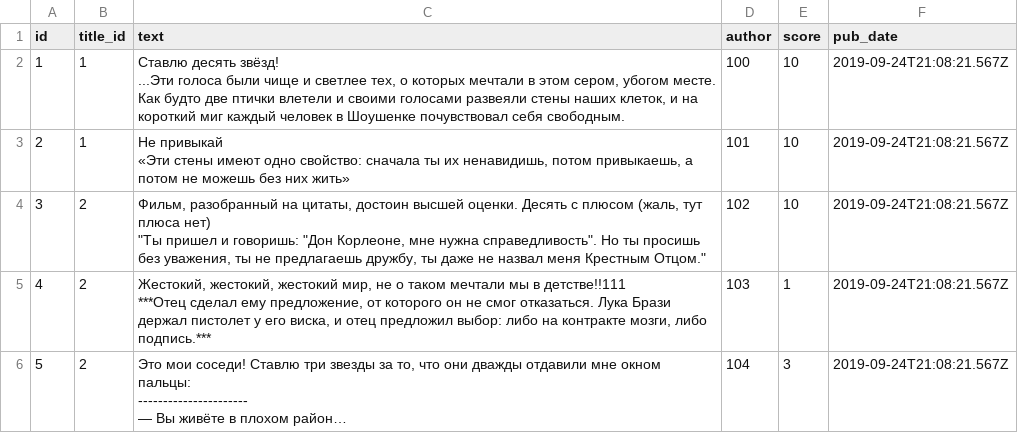
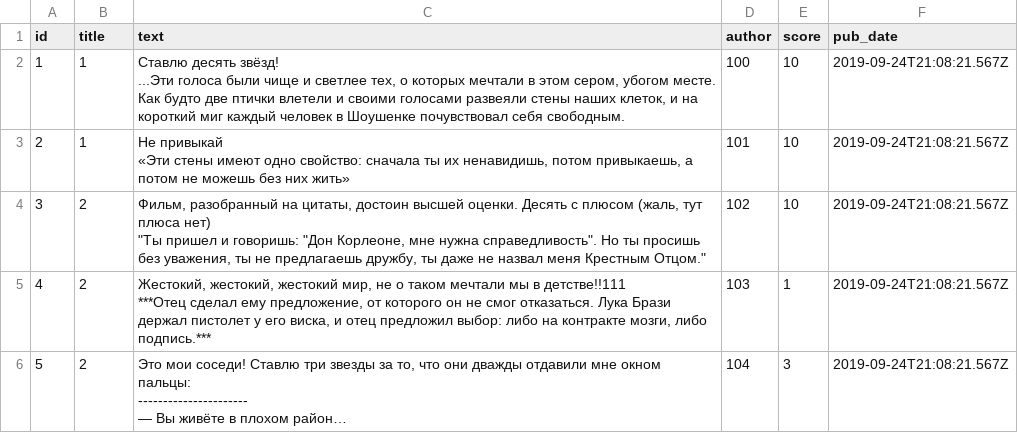
Before and after one commit to madarsword/api_yamdb, a CSV file: api_yamdb/static/data/review.csv, drawn as a sheet; only a part is shown; long unchanged cells end in ….

```diff
--- a/api_yamdb/static/data/review.csv
+++ b/api_yamdb/static/data/review.csv
@@ -1,2 +1,2 @@
-id,title_id,text,author,score,pub_date
+id,title,text,author,score,pub_date
 1,1,"Ставлю десять звёзд!
```
Also changed, not shown: api_yamdb/static/data/comments.csv, 5 other files.
